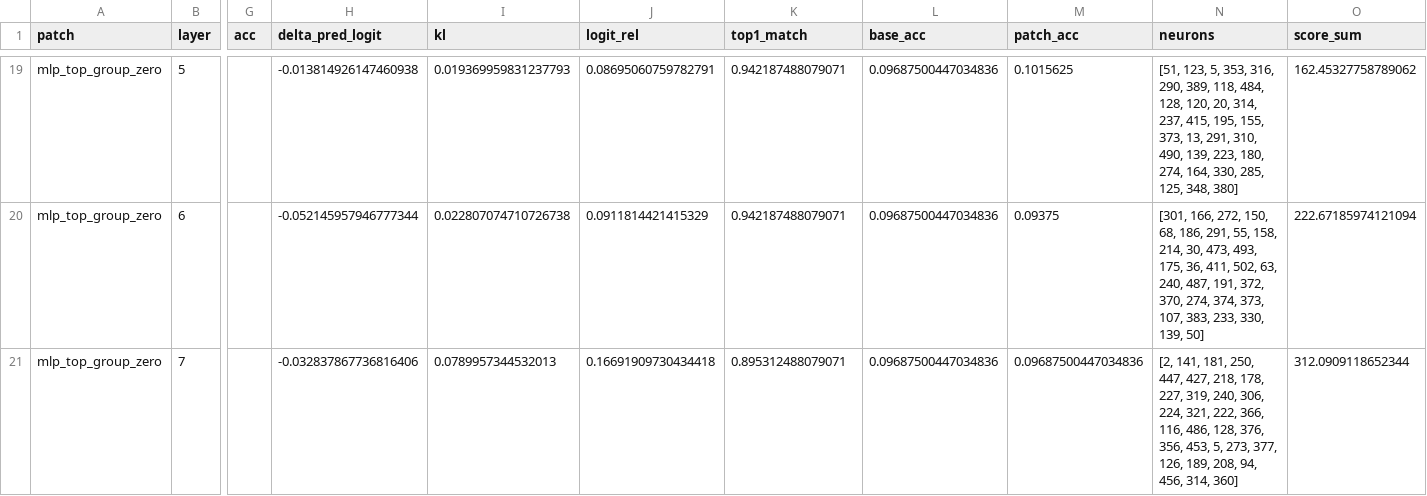
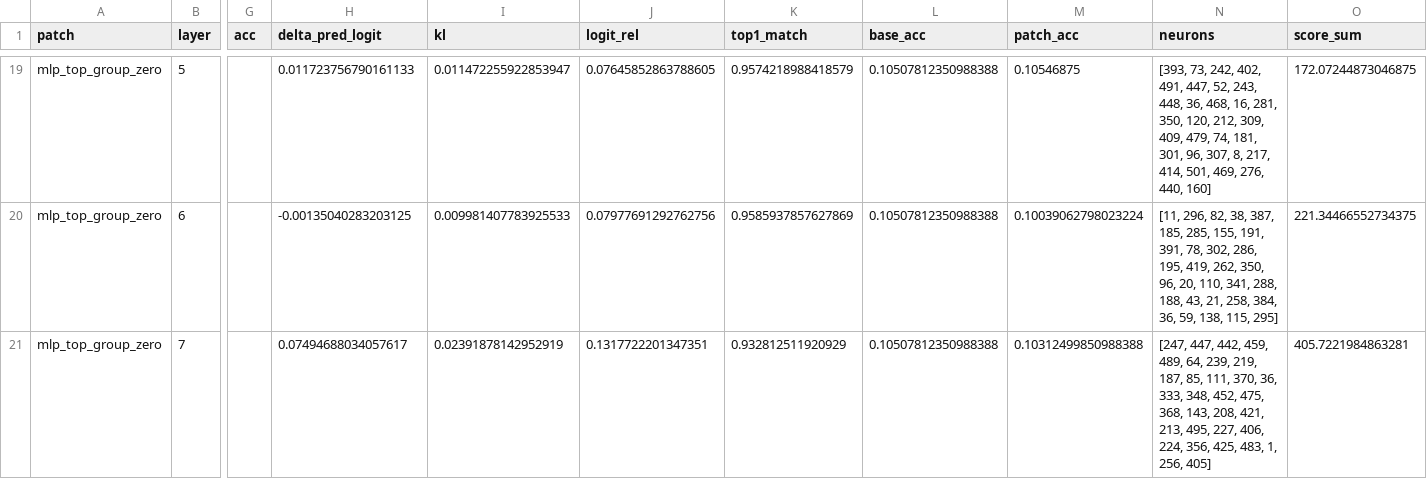
Before and after one commit to maxwelhelp/matrix_unified_system_particals, a CSV file: reports/latest/tables/real_particle_patch_controls_v3_official.csv, drawn as a sheet; only a part is shown, gaps mark what is left out; the diff covers the shown part only; the diff names each change by its address in the sheet, - before the commit and + after, or states it on an @@ line.

Commit message:
Update official-preprocess real particle patch controls

```diff
--- a/reports/latest/tables/real_particle_patch_controls_v3_official.csv
+++ b/reports/latest/tables/real_particle_patch_controls_v3_official.csv
-H19 (delta_pred_logit): -0.013814926147460938
+H19 (delta_pred_logit): 0.011723756790161133
-I19 (kl): 0.019369959831237793
+I19 (kl): 0.011472255922853947
-J19 (logit_rel): 0.08695060759782791
+J19 (logit_rel): 0.07645852863788605
-K19 (top1_match): 0.942187488079071
+K19 (top1_match): 0.9574218988418579
-L19:L21 (base_acc): 0.09687500447034836
+L19:L21 (base_acc): 0.10507812350988388
-M19 (patch_acc): 0.1015625
+M19 (patch_acc): 0.10546875
-N19 (neurons): [51, 123, 5, 353, 316, 290, 389, 118, 484, 128, 120, 20, 314, 237, 415, 195, 155, 373, 13, 291, 310, 490, 139, 223, 180, 274, 164, 330, 285, 125, 348, 380]
+N19 (neurons): [393, 73, 242, 402, 491, 447, 52, 243, 448, 36, 468, 16, 281, 350, 120, 212, 309, 409, 479, 74, 181, 301, 96, 307, 8, 217, 414, 501, 469, 276, 440, 160]
-O19 (score_sum): 162.45327758789062
+O19 (score_sum): 172.07244873046875
-H20 (delta_pred_logit): -0.052145957946777344
+H20 (delta_pred_logit): -0.00135040283203125
-I20 (kl): 0.022807074710726738
+I20 (kl): 0.009981407783925533
-J20 (logit_rel): 0.0911814421415329
+J20 (logit_rel): 0.07977691292762756
-K20 (top1_match): 0.942187488079071
+K20 (top1_match): 0.9585937857627869
-M20 (patch_acc): 0.09375
+M20 (patch_acc): 0.10039062798023224
-N20 (neurons): [301, 166, 272, 150, 68, 186, 291, 55, 158, 214, 30, 473, 493, 175, 36, 411, 502, 63, 240, 487, 191, 372, 370, 274, 374, 373, 107, 383, 233, 330, 139, 50]
+N20 (neurons): [11, 296, 82, 38, 387, 185, 285, 155, 191, 391, 78, 302, 286, 195, 419, 262, 350, 96, 20, 110, 341, 288, 188, 43, 21, 258, 384, 36, 59, 138, 115, 295]
-O20 (score_sum): 222.67185974121094
+O20 (score_sum): 221.34466552734375
-H21 (delta_pred_logit): -0.032837867736816406
+H21 (delta_pred_logit): 0.07494688034057617
-I21 (kl): 0.0789957344532013
+I21 (kl): 0.02391878142952919
-J21 (logit_rel): 0.16691909730434418
+J21 (logit_rel): 0.1317722201347351
-K21 (top1_match): 0.895312488079071
+K21 (top1_match): 0.932812511920929
-M21 (patch_acc): 0.09687500447034836
+M21 (patch_acc): 0.10312499850988388
-N21 (neurons): [2, 141, 181, 250, 447, 427, 218, 178, 227, 319, 240, 306, 224, 321, 222, 366, 116, 486, 128, 376, 356, 453, 5, 273, 377, 126, 189, 208, 94, 456, 314, 360]
+N21 (neurons): [247, 447, 442, 459, 489, 64, 239, 219, 187, 85, 111, 370, 36, 333, 348, 452, 475, 368, 143, 208, 421, 213, 495, 227, 406, 224, 356, 425, 483, 1, 256, 405]
-O21 (score_sum): 312.0909118652344
+O21 (score_sum): 405.7221984863281
```
Also changed, not shown: 1 added row, 1 removed row and 103 edited cells elsewhere in this file, 2 other files.
